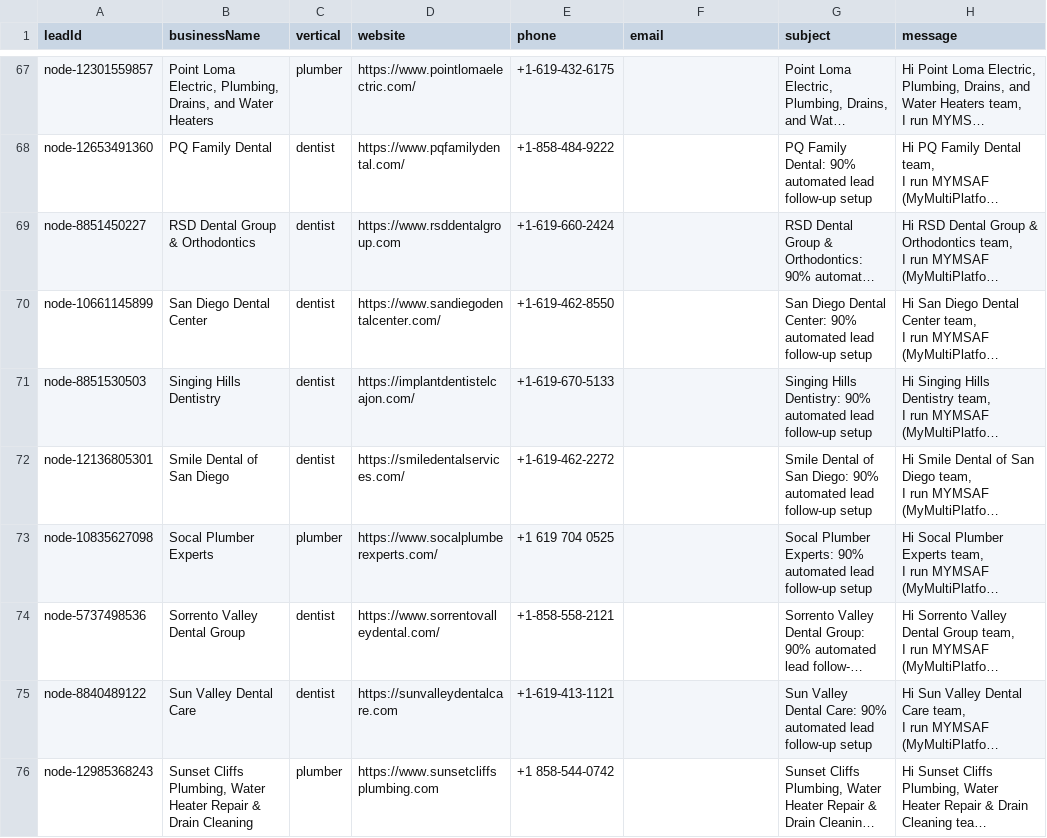
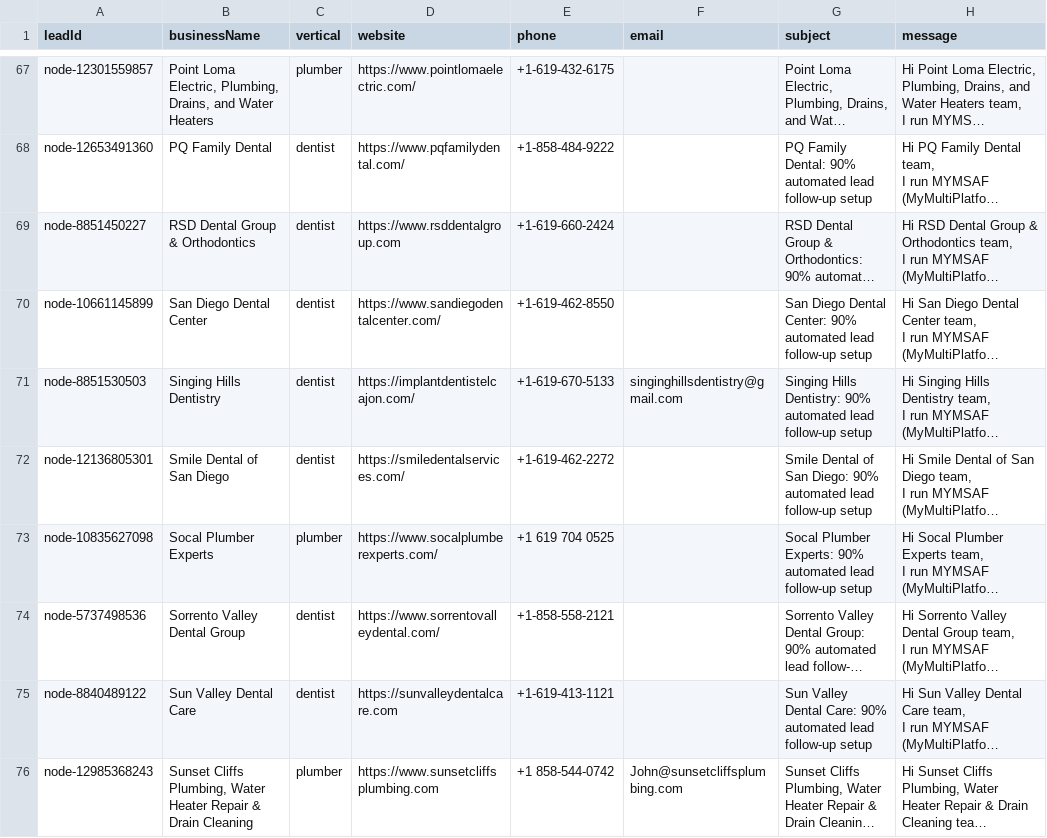
Before and after one commit to mymultiplatform/mymultiplatform.github.io, a CSV file: set_and_forget/live/outreach_queue.csv, drawn as a sheet; only a part is shown, gaps mark what is left out; long unchanged cells end in …; the diff covers the shown part only; the diff names each change by its address in the sheet, - before the commit and + after, or states it on an @@ line.

```diff
--- a/set_and_forget/live/outreach_queue.csv
+++ b/set_and_forget/live/outreach_queue.csv
-F71 (email): (empty)
+F71 (email): singinghillsdentistry@gmail.com
-F76 (email): (empty)
+F76 (email): John@sunsetcliffsplumbing.com
```
Also changed, not shown: 4 added rows and 23 edited cells elsewhere in this file, set_and_forget/live/sd_leads.csv, 9 other files.
